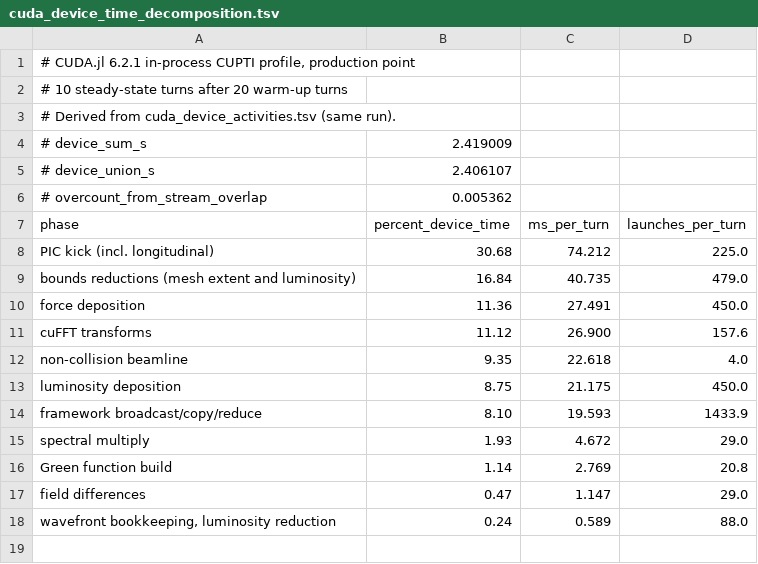
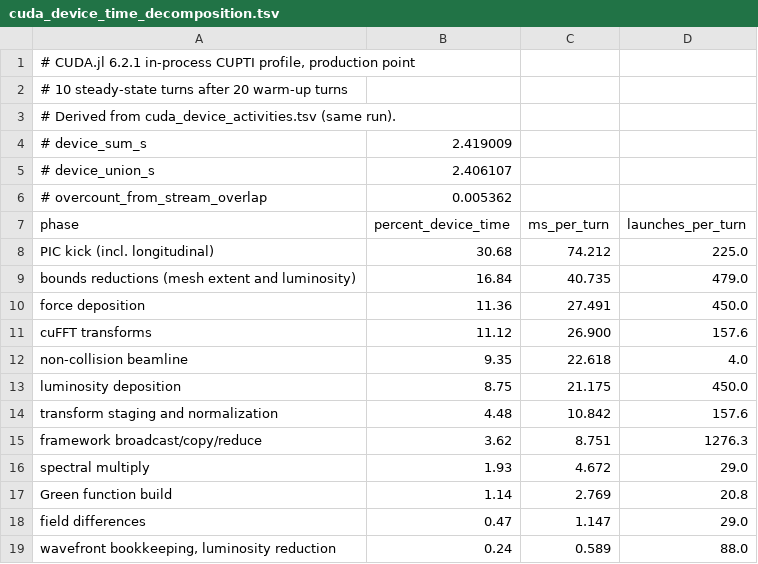
Before and after one commit to xud929/Octopus.jl, a TSV file: paper/data/cuda_device_time_decomposition.tsv, drawn as a sheet.

```diff
--- a/paper/data/cuda_device_time_decomposition.tsv
+++ b/paper/data/cuda_device_time_decomposition.tsv
@@ -13,3 +13,4 @@ non-collision beamline	9.35	22.618	4.0
 luminosity deposition	8.75	21.175	450.0
-framework broadcast/copy/reduce	8.10	19.593	1433.9
+transform staging and normalization	4.48	10.842	157.6
+framework broadcast/copy/reduce	3.62	8.751	1276.3
 spectral multiply	1.93	4.672	29.0
```
Also changed, not shown: 1 other file.
